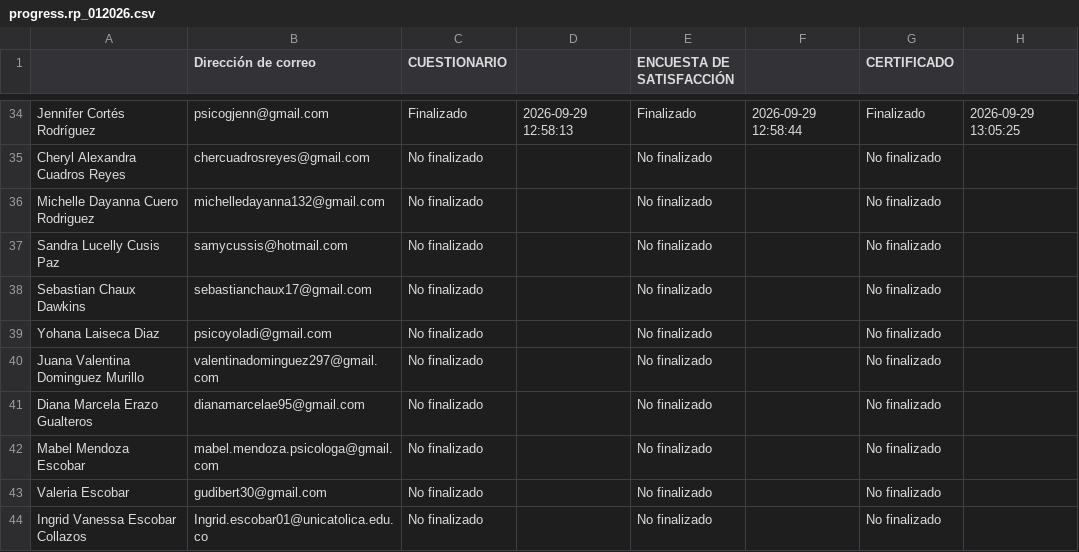
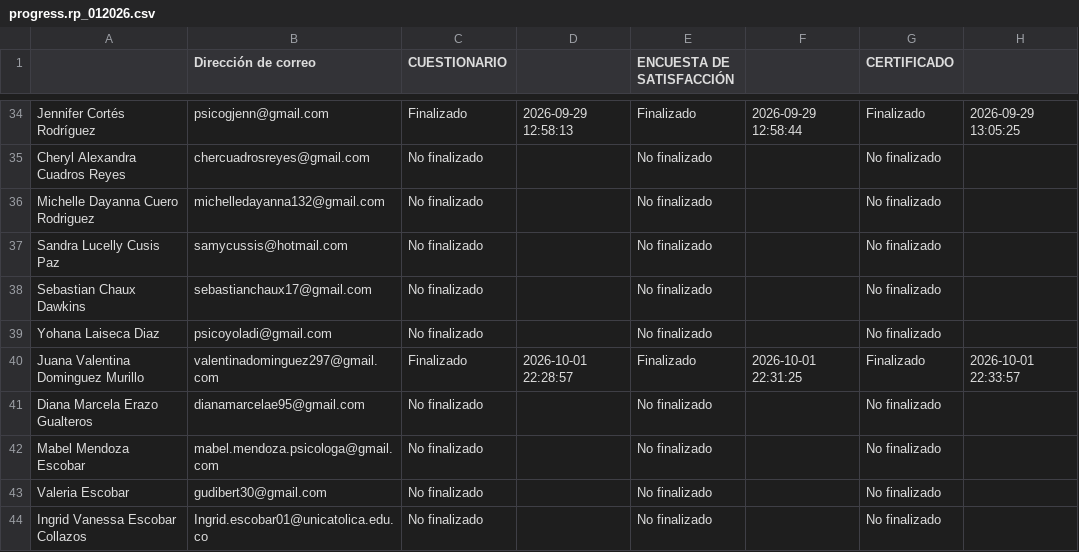
Before and after one commit to SecSaludCali/Tesis_Moodle, a CSV file: descargas_moodle/progress.rp_012026.csv, drawn as a sheet; only a part is shown, gaps mark what is left out.

```diff
--- a/descargas_moodle/progress.rp_012026.csv
+++ b/descargas_moodle/progress.rp_012026.csv
@@ -39,3 +39,3 @@
 "Yohana Laiseca Diaz",psicoyoladi@gmail.com,"No finalizado",,"No finalizado",,"No finalizado",
-"Juana Valentina Dominguez Murillo",valentinadominguez297@gmail.com,"No finalizado",,"No finalizado",,"No finalizado",
+"Juana Valentina Dominguez Murillo",valentinadominguez297@gmail.com,Finalizado,"2026-10-01 22:28:57",Finalizado,"2026-10-01 22:31:25",Finalizado,"2026-10-01 22:33:57"
 "Diana Marcela Erazo Gualteros",dianamarcelae95@gmail.com,"No finalizado",,"No finalizado",,"No finalizado",
```
Also changed, not shown: descargas_moodle/progress.ce_012026.csv, descargas_moodle/progress.sello_012025.csv, 11 other files.
